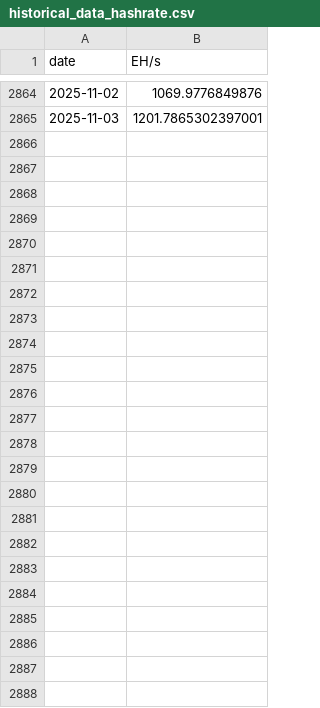
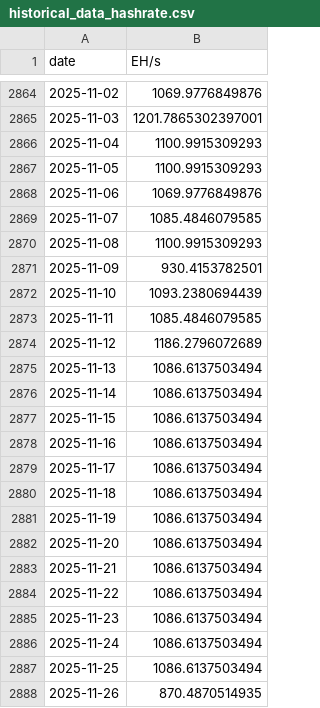
Before and after one commit to pascalranaora/simulateur-bitcoin, a CSV file: historical_data_hashrate.csv, drawn as a sheet; only a part is shown, gaps mark what is left out; the diff names each change by its address in the sheet, - before the commit and + after, or states it on an @@ line.

Commit message:
data refresh

```diff
--- a/historical_data_hashrate.csv
+++ b/historical_data_hashrate.csv
+row 2866: 2025-11-04 | 1100.9915309293
+row 2867: 2025-11-05 | 1100.9915309293
+row 2868: 2025-11-06 | 1069.9776849876
+row 2869: 2025-11-07 | 1085.4846079585
+row 2870: 2025-11-08 | 1100.9915309293
+row 2871: 2025-11-09 | 930.4153782501
+row 2872: 2025-11-10 | 1093.2380694439
+row 2873: 2025-11-11 | 1085.4846079585
+row 2874: 2025-11-12 | 1186.2796072689
+row 2875: 2025-11-13 | 1086.6137503494
+row 2876: 2025-11-14 | 1086.6137503494
+row 2877: 2025-11-15 | 1086.6137503494
+row 2878: 2025-11-16 | 1086.6137503494
+row 2879: 2025-11-17 | 1086.6137503494
+row 2880: 2025-11-18 | 1086.6137503494
+row 2881: 2025-11-19 | 1086.6137503494
+row 2882: 2025-11-20 | 1086.6137503494
+row 2883: 2025-11-21 | 1086.6137503494
+row 2884: 2025-11-22 | 1086.6137503494
+row 2885: 2025-11-23 | 1086.6137503494
+row 2886: 2025-11-24 | 1086.6137503494
+row 2887: 2025-11-25 | 1086.6137503494
+row 2888: 2025-11-26 | 870.4870514935
```
Also changed, not shown: historical_btcprice.csv, sample_power.csv, 1 other file.
